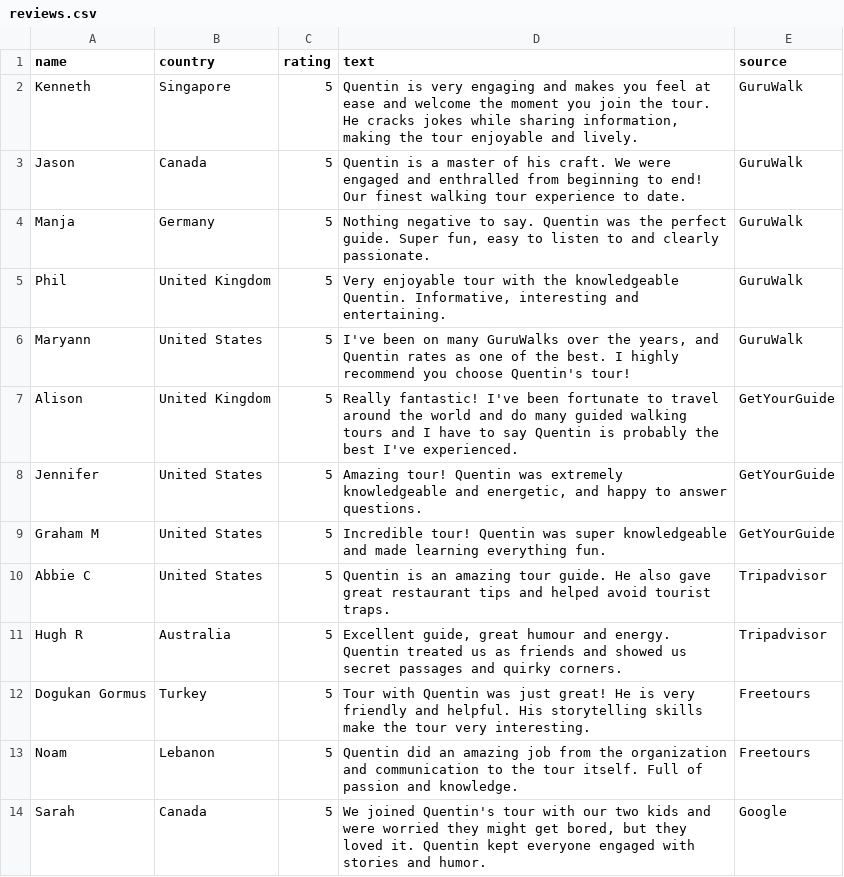
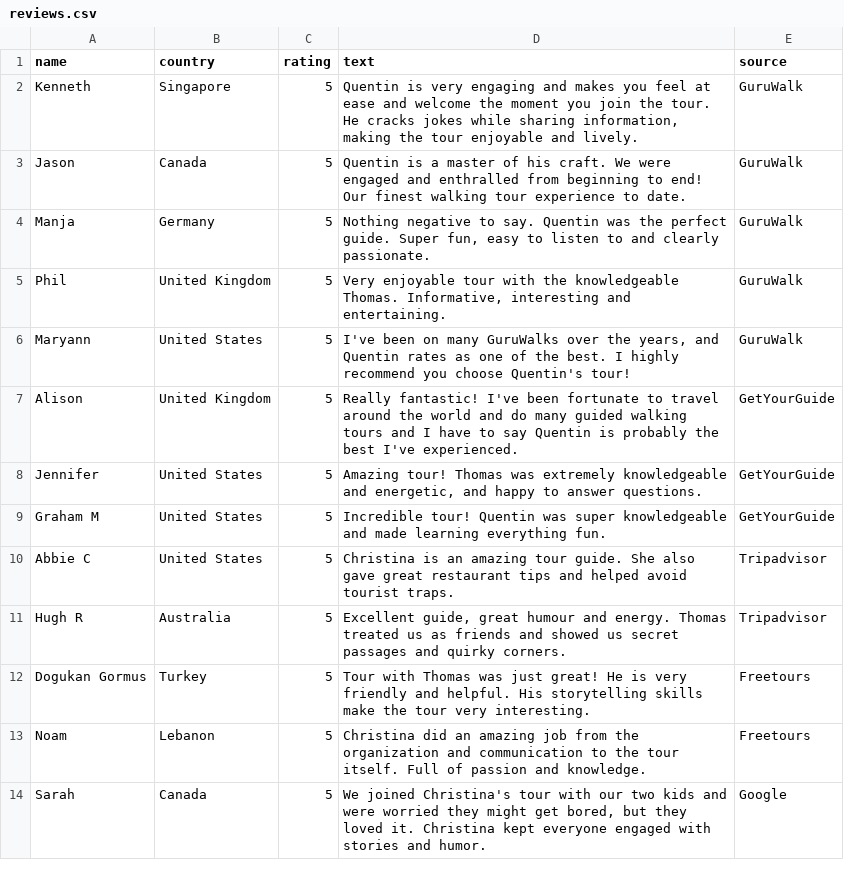
Before and after one commit to quentinwalkingtour/quentinwalkingtour.github.io, a CSV file: others/reviews.csv, drawn as a sheet.

```diff
--- a/others/reviews.csv
+++ b/others/reviews.csv
@@ -4,11 +4,11 @@ Jason,Canada,5,"Quentin is a master of his craft. We were engaged and enthralled
 Manja,Germany,5,"Nothing negative to say. Quentin was the perfect guide. Super fun, easy to listen to and clearly passionate.",GuruWalk
-Phil,United Kingdom,5,"Very enjoyable tour with the knowledgeable Quentin. Informative, interesting and entertaining.",GuruWalk
+Phil,United Kingdom,5,"Very enjoyable tour with the knowledgeable Thomas. Informative, interesting and entertaining.",GuruWalk
 Maryann,United States,5,"I've been on many GuruWalks over the years, and Quentin rates as one of the best. I highly recommend you choose Quentin's tour!",GuruWalk
 Alison,United Kingdom,5,"Really fantastic! I've been fortunate to travel around the world and do many guided walking tours and I have to say Quentin is probably the best I've experienced.",GetYourGuide
-Jennifer,United States,5,"Amazing tour! Quentin was extremely knowledgeable and energetic, and happy to answer questions.",GetYourGuide
+Jennifer,United States,5,"Amazing tour! Thomas was extremely knowledgeable and energetic, and happy to answer questions.",GetYourGuide
 Graham M,United States,5,"Incredible tour! Quentin was super knowledgeable and made learning everything fun.",GetYourGuide
-Abbie C,United States,5,"Quentin is an amazing tour guide. He also gave great restaurant tips and helped avoid tourist traps.",Tripadvisor
-Hugh R,Australia,5,"Excellent guide, great humour and energy. Quentin treated us as friends and showed us secret passages and quirky corners.",Tripadvisor
-Dogukan Gormus,Turkey,5,"Tour with Quentin was just great! He is very friendly and helpful. His storytelling skills make the tour very interesting.",Freetours
-Noam,Lebanon,5,"Quentin did an amazing job from the organization and communication to the tour itself. Full of passion and knowledge.",Freetours
-Sarah,Canada,5,"We joined Quentin's tour with our two kids and were worried they might get bored, but they loved it. Quentin kept everyone engaged with stories and humor.",Google
+Abbie C,United States,5,"Christina is an amazing tour guide. She also gave great restaurant tips and helped avoid tourist traps.",Tripadvisor
+Hugh R,Australia,5,"Excellent guide, great humour and energy. Thomas treated us as friends and showed us secret passages and quirky corners.",Tripadvisor
+Dogukan Gormus,Turkey,5,"Tour with Thomas was just great! He is very friendly and helpful. His storytelling skills make the tour very interesting.",Freetours
+Noam,Lebanon,5,"Christina did an amazing job from the organization and communication to the tour itself. Full of passion and knowledge.",Freetours
+Sarah,Canada,5,"We joined Christina's tour with our two kids and were worried they might get bored, but they loved it. Christina kept everyone engaged with stories and humor.",Google
```
Also changed, not shown: 44 other files.
